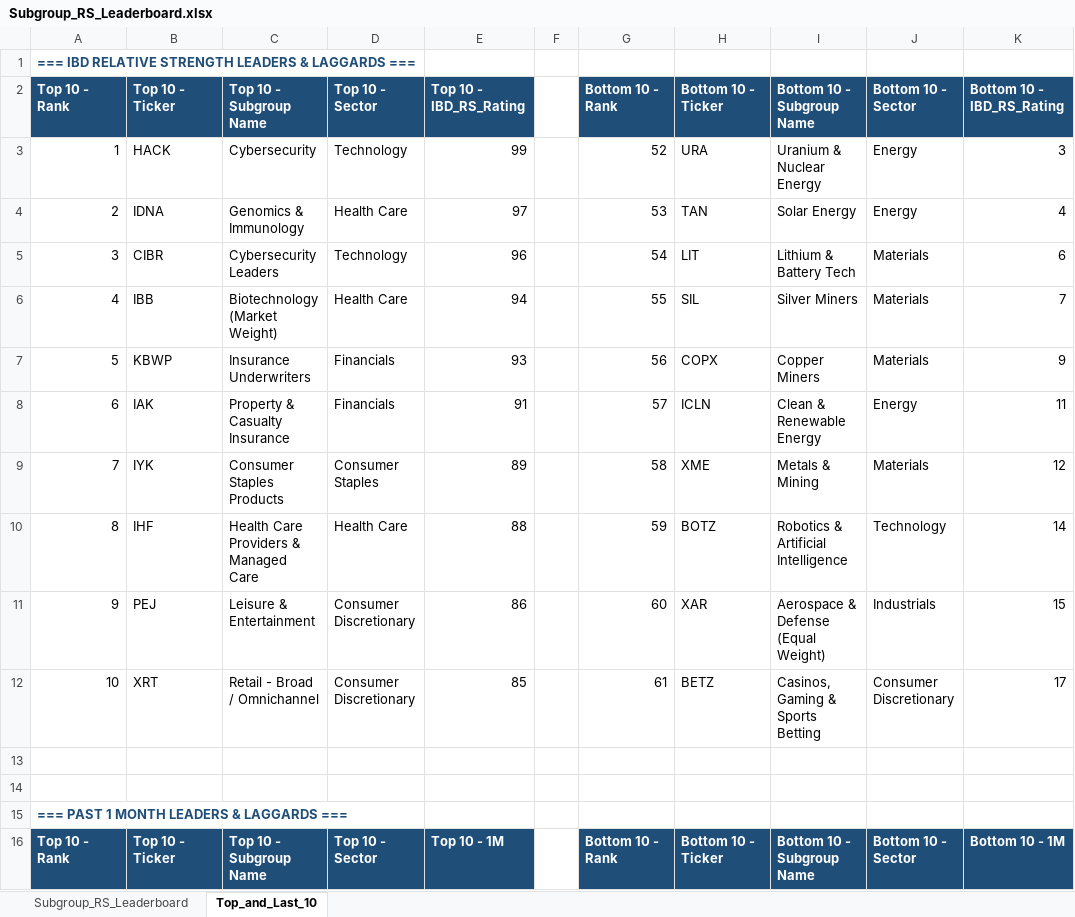
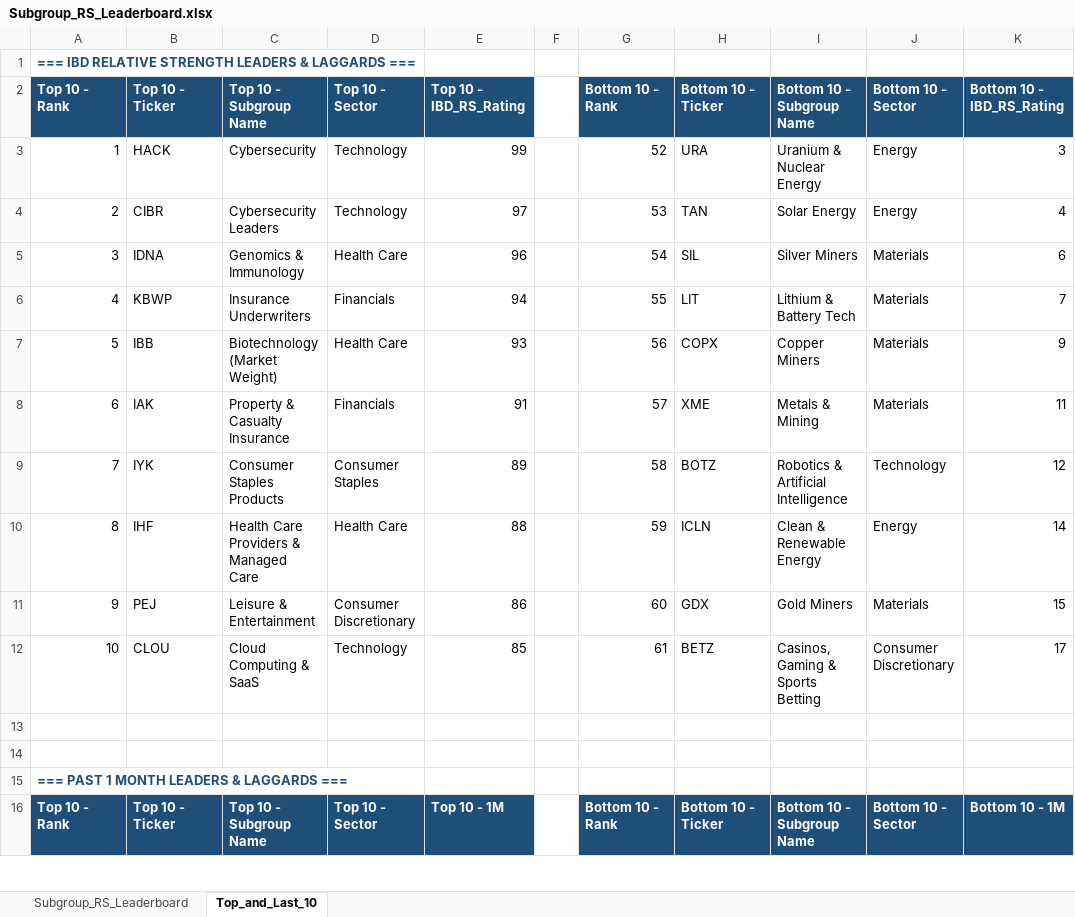
Before and after one commit to Jamesssurfer/SubGroup-Tracker, an Excel workbook: Subgroup_RS_Leaderboard.xlsx, sheet Top_and_Last_10, drawn as a sheet; only a part is shown; values as stored, in another font and other column widths than the file's, no borders; formulas without a stored value are shown as written; the diff covers the shown part only; the diff names each change by its address in the sheet, - before the commit and + after, or states it on an @@ line.

```diff
--- a/Subgroup_RS_Leaderboard.xlsx (sheet Top_and_Last_10)
+++ b/Subgroup_RS_Leaderboard.xlsx (sheet Top_and_Last_10)
-B4: IDNA
+B4: CIBR
-C4: Genomics & Immunology
+C4: Cybersecurity Leaders
-D4: Health Care
+D4: Technology
-B5: CIBR
+B5: IDNA
-C5: Cybersecurity Leaders
+C5: Genomics & Immunology
-D5: Technology
+D5: Health Care
-H5: LIT
+H5: SIL
-I5: Lithium & Battery Tech
+I5: Silver Miners
-B6: IBB
+B6: KBWP
-C6: Biotechnology (Market Weight)
+C6: Insurance Underwriters
-D6: Health Care
+D6: Financials
-H6: SIL
+H6: LIT
-I6: Silver Miners
+I6: Lithium & Battery Tech
-B7: KBWP
+B7: IBB
-C7: Insurance Underwriters
+C7: Biotechnology (Market Weight)
-D7: Financials
+D7: Health Care
-H8: ICLN
+H8: XME
-I8: Clean & Renewable Energy
+I8: Metals & Mining
-J8: Energy
+J8: Materials
-H9: XME
+H9: BOTZ
-I9: Metals & Mining
+I9: Robotics & Artificial Intelligence
-J9: Materials
+J9: Technology
-H10: BOTZ
+H10: ICLN
-I10: Robotics & Artificial Intelligence
+I10: Clean & Renewable Energy
-J10: Technology
+J10: Energy
-H11: XAR
+H11: GDX
-I11: Aerospace & Defense (Equal Weight)
+I11: Gold Miners
-J11: Industrials
+J11: Materials
-B12: XRT
+B12: CLOU
-C12: Retail - Broad / Omnichannel
+C12: Cloud Computing & SaaS
-D12: Consumer Discretionary
+D12: Technology
```
Also changed, not shown: 10 added rows, 10 removed rows and 149 edited cells elsewhere in this sheet, sheet Subgroup_RS_Leaderboard.
